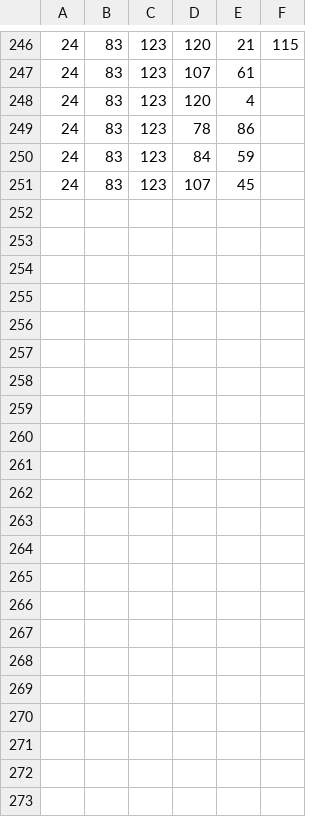
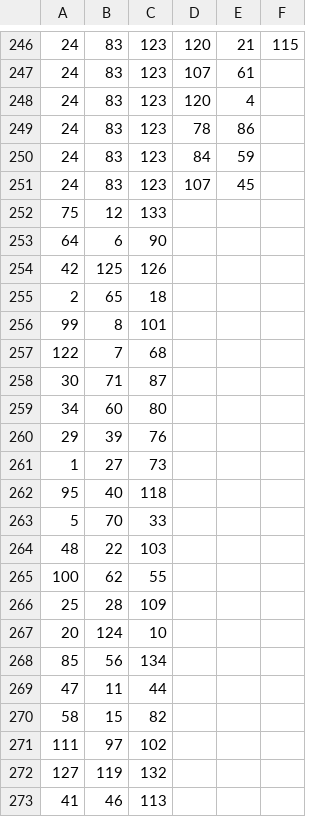
Before and after one commit to HW-MLCS/RAWSim-O, a CSV file: Material/Resources/Wordlists/0.02_test.csv, drawn as a sheet; only a part is shown, gaps mark what is left out.

```diff
--- a/Material/Resources/Wordlists/0.02_test.csv
+++ b/Material/Resources/Wordlists/0.02_test.csv
@@ -251 +251,23 @@
 24,83,123,107,45,
+75,12,133,,,
+64,6,90,,,
+42,125,126,,,
+2,65,18,,,
+99,8,101,,,
+122,7,68,,,
+30,71,87,,,
+34,60,80,,,
+29,39,76,,,
+1,27,73,,,
+95,40,118,,,
+5,70,33,,,
+48,22,103,,,
+100,62,55,,,
+25,28,109,,,
+20,124,10,,,
+85,56,134,,,
+47,11,44,,,
+58,15,82,,,
+111,97,102,,,
+127,119,132,,,
+41,46,113,,,
```
Also changed, not shown: 1 other file.
